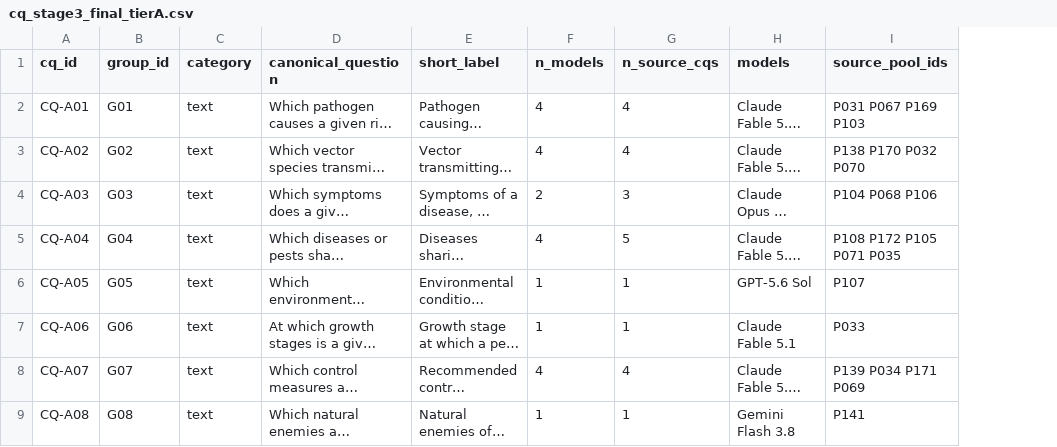
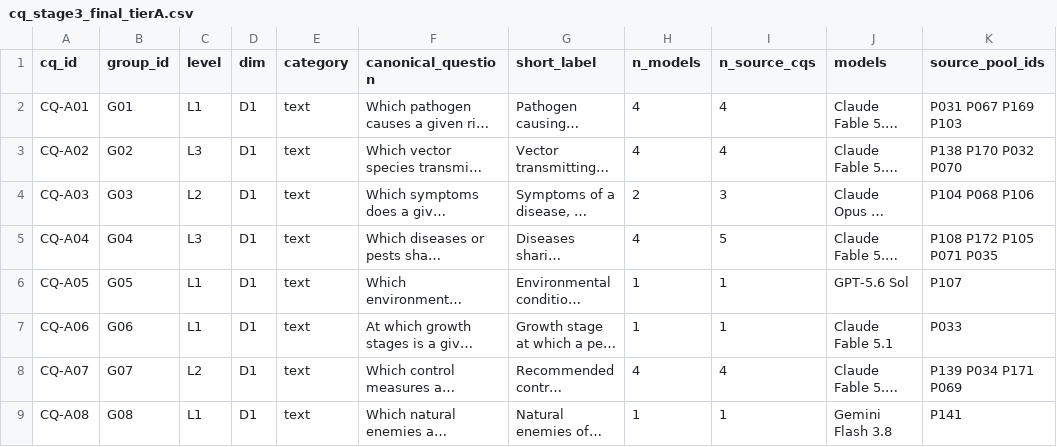
Before and after one commit to Ariful-Furqon/Rice-Multimodal-Knowledge-Graph, a CSV file: Ontology/CQ SPARQL Benchmark/CQ Screening/data/cq_stage3_final_tierA.csv, drawn as a sheet; only a part is shown; long unchanged cells end in …; the diff names each change by its address in the sheet, - before the commit and + after, or states it on an @@ line.

Commit message:
Update CQ Screening

```diff
--- a/Ontology/CQ SPARQL Benchmark/CQ Screening/data/cq_stage3_final_tierA.csv
+++ b/Ontology/CQ SPARQL Benchmark/CQ Screening/data/cq_stage3_final_tierA.csv
+column C (level), rows 2-9: L1 | L3 | L2 | L3 | L1 | L1 | L2 | L1
+column D (dim), rows 2-9: all D1
```
Also changed, not shown: Ontology/CQ SPARQL Benchmark/CQ Screening/data/cq_stage5_key.csv, 9 other files.
